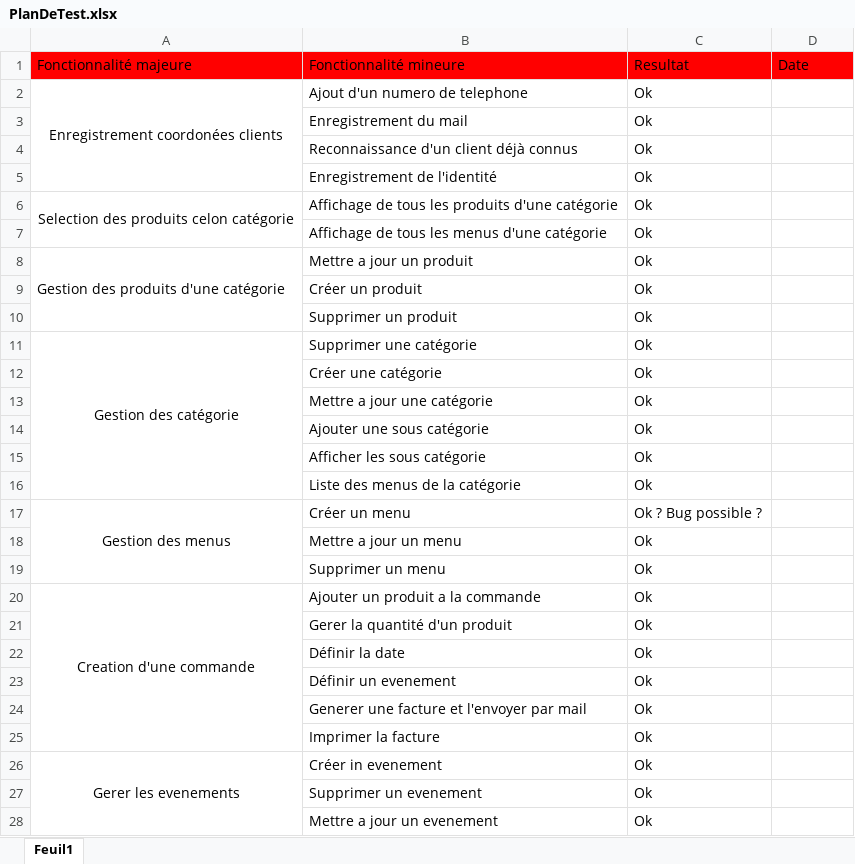
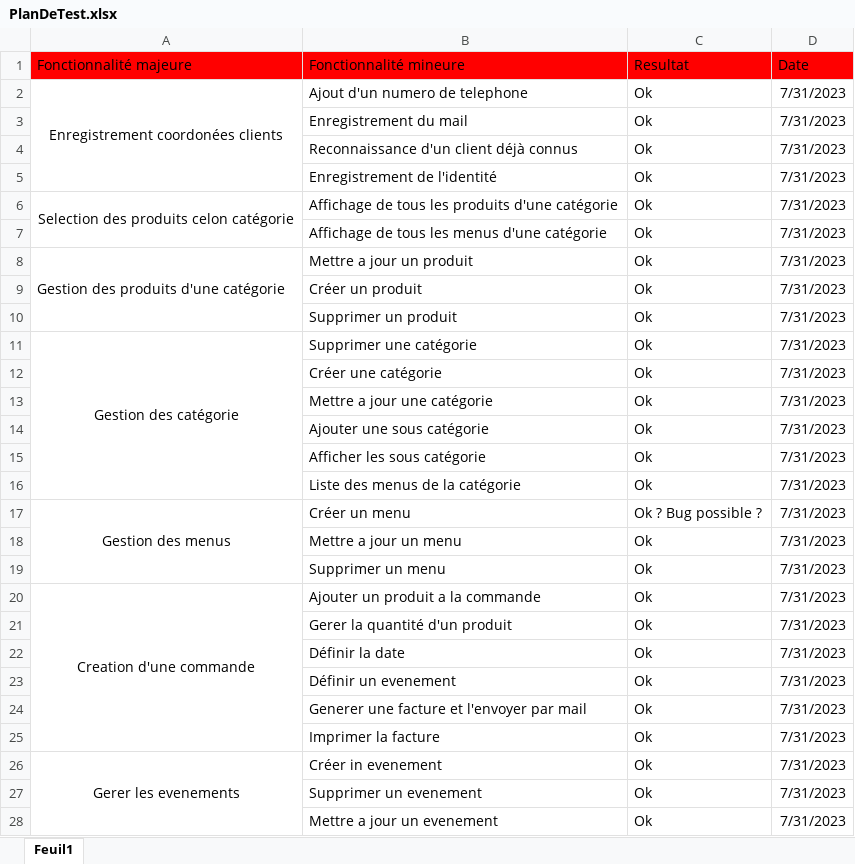
Before and after one commit to TapiauS/BoucherDoubleBackUp, an Excel workbook: Conception/PlanDeTest.xlsx, sheet Feuil1, drawn as a sheet; only a part is shown; values as stored, in another font and other column widths than the file's, no borders; the diff covers the shown part only; the diff names each change by its address in the sheet, - before the commit and + after, or states it on an @@ line.

```diff
--- a/Conception/PlanDeTest.xlsx (sheet Feuil1)
+++ b/Conception/PlanDeTest.xlsx (sheet Feuil1)
-D2:D28 (Date): (empty)
+D2:D28 (Date): 7/31/2023
```
Also changed, not shown: 21 added rows, 1 removed row and 6 edited cells elsewhere in this sheet, 22 other files.
